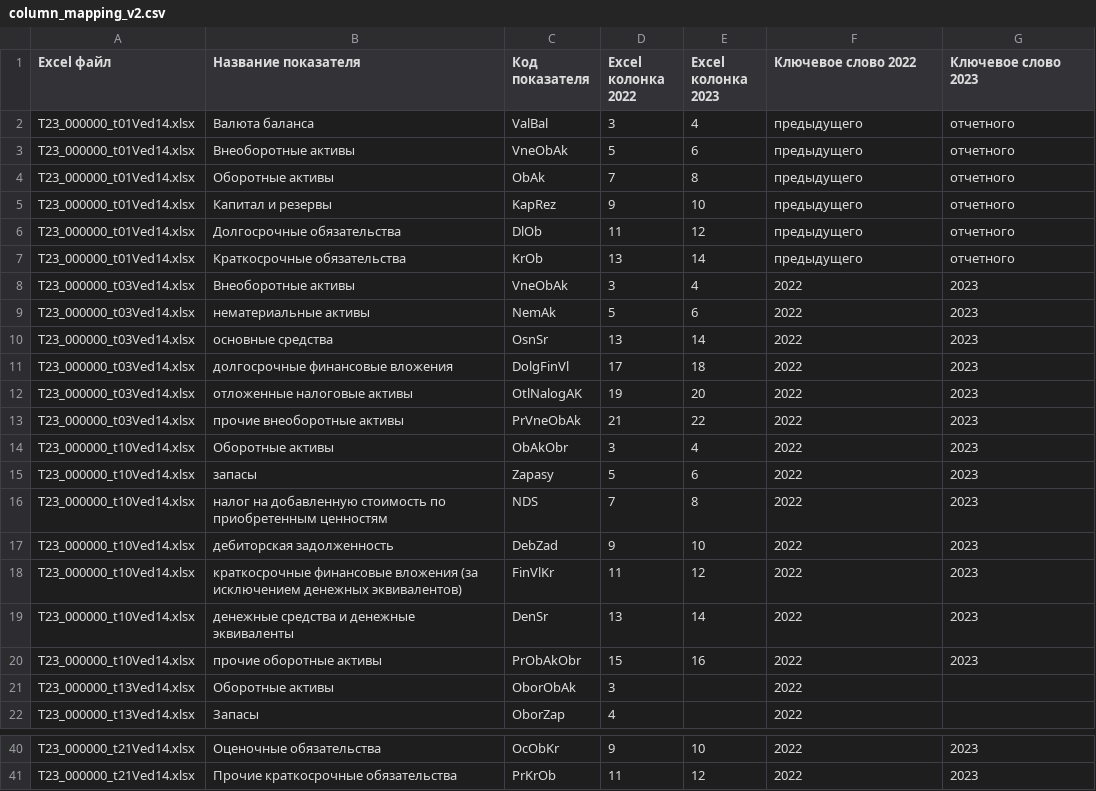
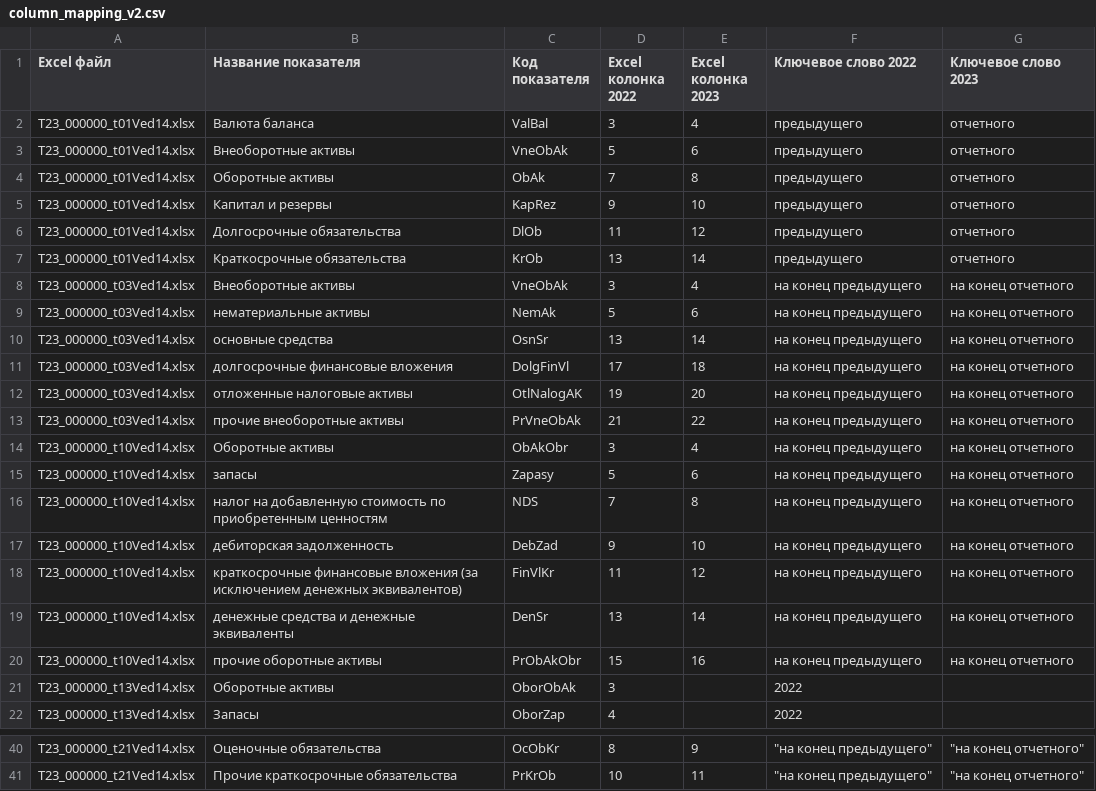
Before and after one commit to lsnowkam-code/project1, a CSV file: input/mappings/column_mapping_v2.csv, drawn as a sheet; only a part is shown, gaps mark what is left out; the diff covers the shown part only; the diff names each change by its address in the sheet, - before the commit and + after, or states it on an @@ line.

```diff
--- a/input/mappings/column_mapping_v2.csv
+++ b/input/mappings/column_mapping_v2.csv
-F8:F20 (Ключевое слово 2022): 2022
+F8:F20 (Ключевое слово 2022): на конец предыдущего
-G8:G20 (Ключевое слово 2023): 2023
+G8:G20 (Ключевое слово 2023): на конец отчетного
-D40 (Excel колонка 2022): 9
+D40 (Excel колонка 2022): 8
-E40 (Excel колонка 2023): 10
+E40 (Excel колонка 2023): 9
-F40:F41 (Ключевое слово 2022): 2022
+F40:F41 (Ключевое слово 2022): "на конец предыдущего"
-G40:G41 (Ключевое слово 2023): 2023
+G40:G41 (Ключевое слово 2023): "на конец отчетного"
-D41 (Excel колонка 2022): 11
+D41 (Excel колонка 2022): 10
-E41 (Excel колонка 2023): 12
+E41 (Excel колонка 2023): 11
```
Also changed, not shown: 56 edited cells elsewhere in this file, 4 other files.
